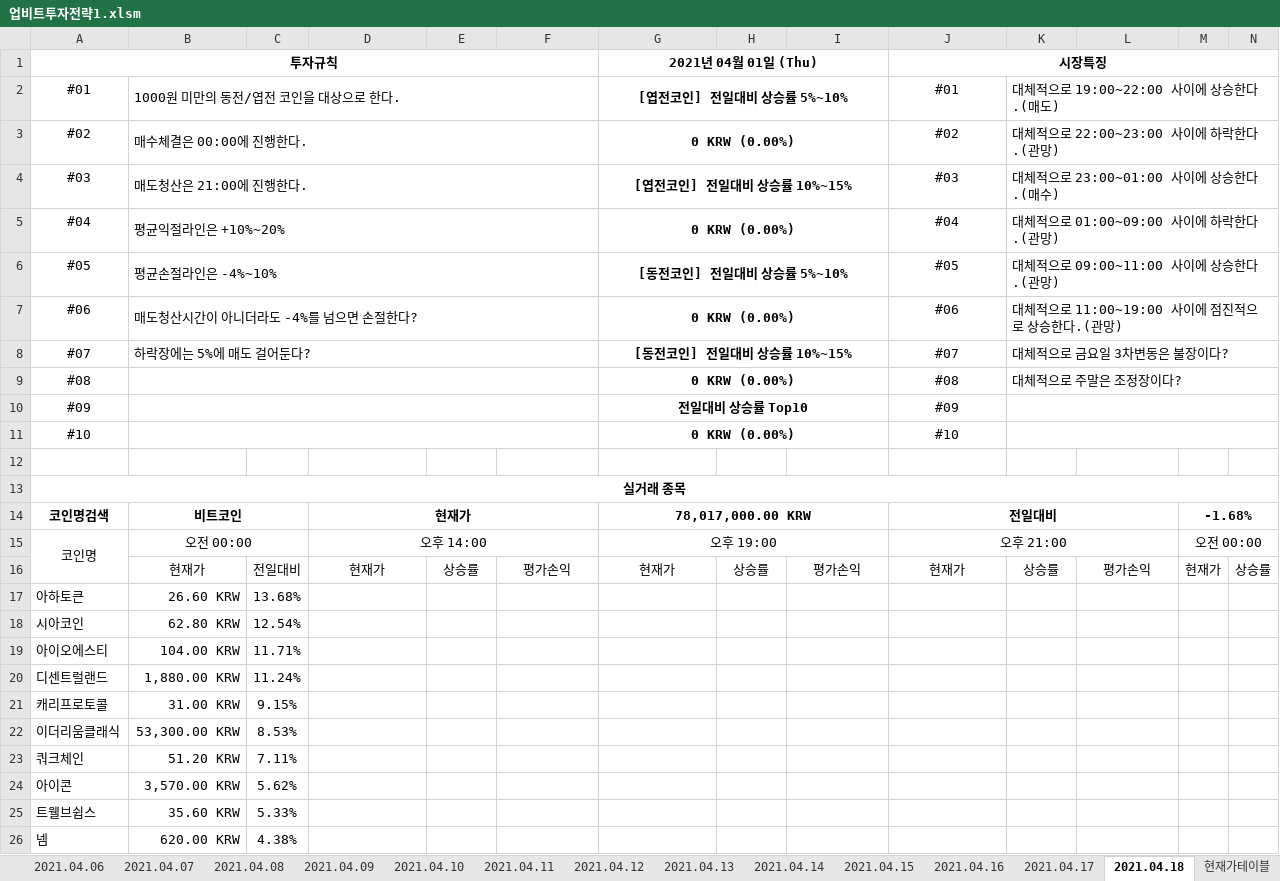
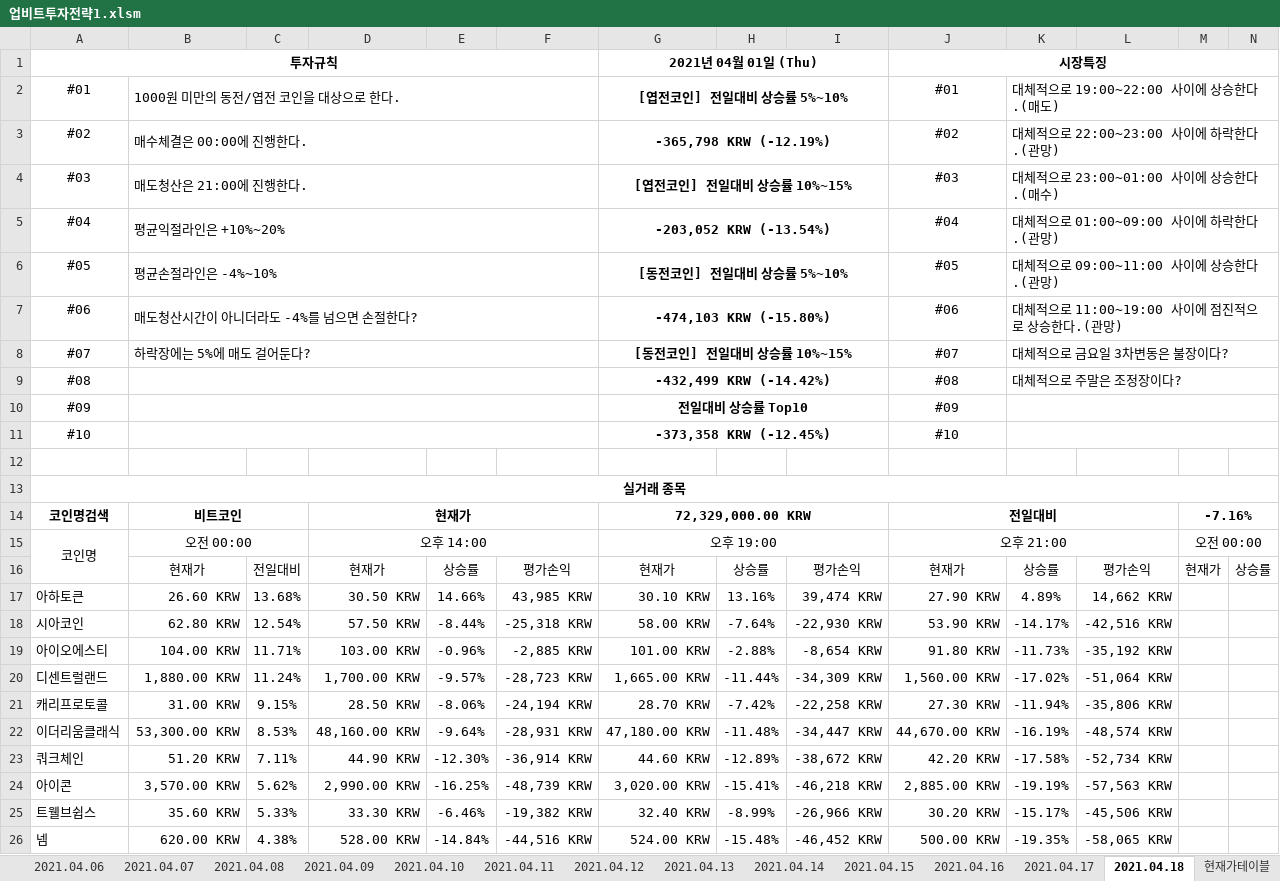
Before and after one commit to JoSihun/Upbit, an Excel workbook: 업비트투자전략1.xlsm, sheet 2021.04.18, drawn as a sheet; only a part is shown; values as stored, in another font and other column widths than the file's, no borders; charts and pictures and conditional formats not drawn; removed rows and columns are numbered as before the commit, all else as after; rows hold the shown columns only; the diff covers the shown part only; the diff names each change by its address in the sheet, - before the commit and + after, or states it on an @@ line.

```diff
--- a/업비트투자전략1.xlsm (sheet 2021.04.18)
+++ b/업비트투자전략1.xlsm (sheet 2021.04.18)
-G3: 0 KRW (0.00%)
+G3: -365,798 KRW (-12.19%)
-G5: 0 KRW (0.00%)
+G5: -203,052 KRW (-13.54%)
-G7: 0 KRW (0.00%)
+G7: -474,103 KRW (-15.80%)
-G9: 0 KRW (0.00%)
+G9: -432,499 KRW (-14.42%)
-G11: 0 KRW (0.00%)
+G11: -373,358 KRW (-12.45%)
-G14: 78,017,000.00 KRW
+G14: 72,329,000.00 KRW
-M14: -1.68%
+M14: -7.16%
-row 17: 아하토큰 | 26.60 KRW | 13.68%
-row 18: 시아코인 | 62.80 KRW | 12.54%
-row 19: 아이오에스티 | 104.00 KRW | 11.71%
-row 20: 디센트럴랜드 | 1,880.00 KRW | 11.24%
-row 21: 캐리프로토콜 | 31.00 KRW | 9.15%
-row 22: 이더리움클래식 | 53,300.00 KRW | 8.53%
-row 23: 쿼크체인 | 51.20 KRW | 7.11%
-row 24: 아이콘 | 3,570.00 KRW | 5.62%
-row 25: 트웰브쉽스 | 35.60 KRW | 5.33%
-row 26: 넴 | 620.00 KRW | 4.38%
+row 17: 아하토큰 | 26.60 KRW | 13.68% | 30.50 KRW | 14.66% | 43,985 KRW | 30.10 KRW | 13.16% | 39,474 KRW | 27.90 KRW | 4.89% | 14,662 KRW
+row 18: 시아코인 | 62.80 KRW | 12.54% | 57.50 KRW | -8.44% | -25,318 KRW | 58.00 KRW | -7.64% | -22,930 KRW | 53.90 KRW | -14.17% | -42,516 KRW
+row 19: 아이오에스티 | 104.00 KRW | 11.71% | 103.00 KRW | -0.96% | -2,885 KRW | 101.00 KRW | -2.88% | -8,654 KRW | 91.80 KRW | -11.73% | -35,192 KRW
+row 20: 디센트럴랜드 | 1,880.00 KRW | 11.24% | 1,700.00 KRW | -9.57% | -28,723 KRW | 1,665.00 KRW | -11.44% | -34,309 KRW | 1,560.00 KRW | -17.02% | -51,064 KRW
+row 21: 캐리프로토콜 | 31.00 KRW | 9.15% | 28.50 KRW | -8.06% | -24,194 KRW | 28.70 KRW | -7.42% | -22,258 KRW | 27.30 KRW | -11.94% | -35,806 KRW
+row 22: 이더리움클래식 | 53,300.00 KRW | 8.53% | 48,160.00 KRW | -9.64% | -28,931 KRW | 47,180.00 KRW | -11.48% | -34,447 KRW | 44,670.00 KRW | -16.19% | -48,574 KRW
+row 23: 쿼크체인 | 51.20 KRW | 7.11% | 44.90 KRW | -12.30% | -36,914 KRW | 44.60 KRW | -12.89% | -38,672 KRW | 42.20 KRW | -17.58% | -52,734 KRW
+row 24: 아이콘 | 3,570.00 KRW | 5.62% | 2,990.00 KRW | -16.25% | -48,739 KRW | 3,020.00 KRW | -15.41% | -46,218 KRW | 2,885.00 KRW | -19.19% | -57,563 KRW
+row 25: 트웰브쉽스 | 35.60 KRW | 5.33% | 33.30 KRW | -6.46% | -19,382 KRW | 32.40 KRW | -8.99% | -26,966 KRW | 30.20 KRW | -15.17% | -45,506 KRW
+row 26: 넴 | 620.00 KRW | 4.38% | 528.00 KRW | -14.84% | -44,516 KRW | 524.00 KRW | -15.48% | -46,452 KRW | 500.00 KRW | -19.35% | -58,065 KRW
```
Also changed, not shown: 45 added rows, 45 removed rows and 51 edited cells elsewhere in this sheet, sheet 현재가테이블, sheet 투자전략1, sheet 2021.04.02, sheet 2021.04.03, sheet 2021.04.04, sheet 2021.04.07, 11 more sheets, charts or pictures.
